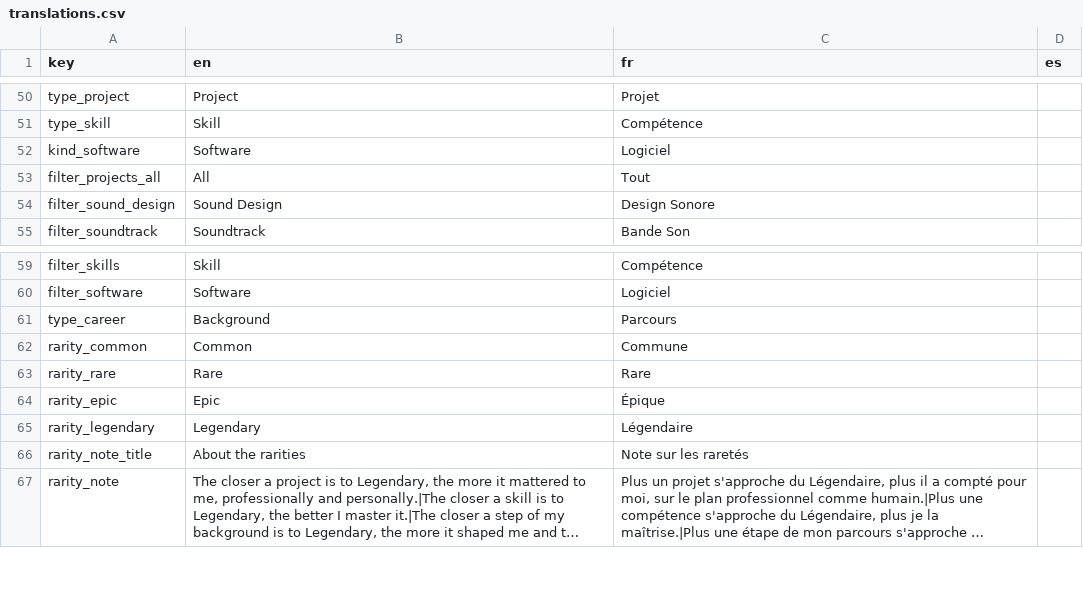
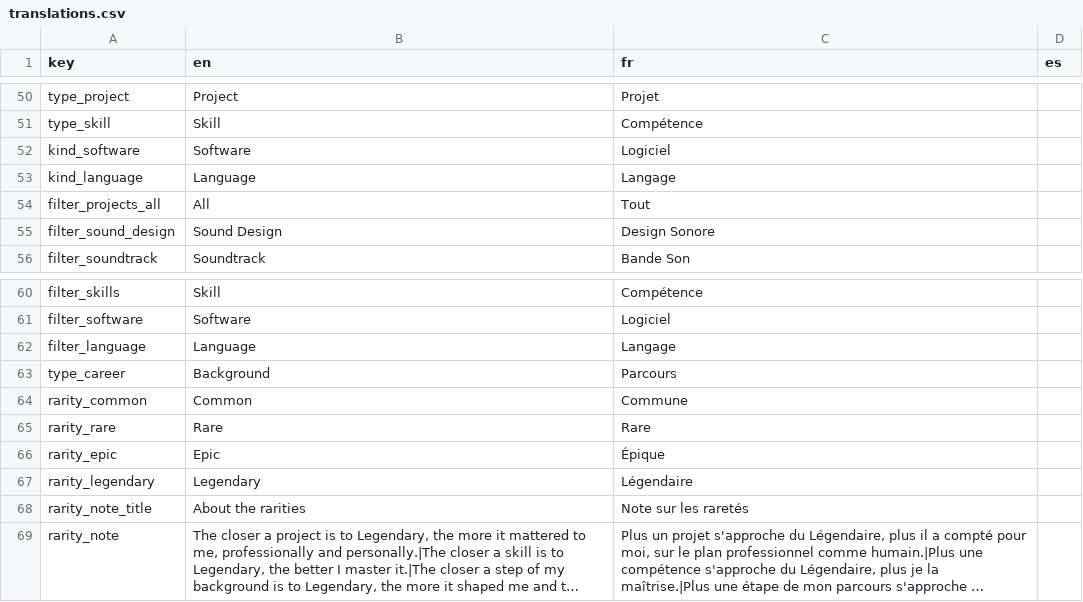
Before and after one commit to DavidTourdotFuentes/davidtourdotfuentes.github.io, a CSV file: translations.csv, drawn as a sheet; only a part is shown, gaps mark what is left out; long unchanged cells end in ….

Commit message:
New cards / icons for programming languages + links

```diff
--- a/translations.csv
+++ b/translations.csv
@@ -52,2 +52,3 @@ type_skill,Skill,Compétence
 kind_software,Software,Logiciel
+kind_language,Language,Langage
 filter_projects_all,All,Tout
@@ -60,2 +61,3 @@ filter_skills,Skill,Compétence
 filter_software,Software,Logiciel
+filter_language,Language,Langage
 type_career,Background,Parcours
```
Also changed, not shown: 24 other files.
